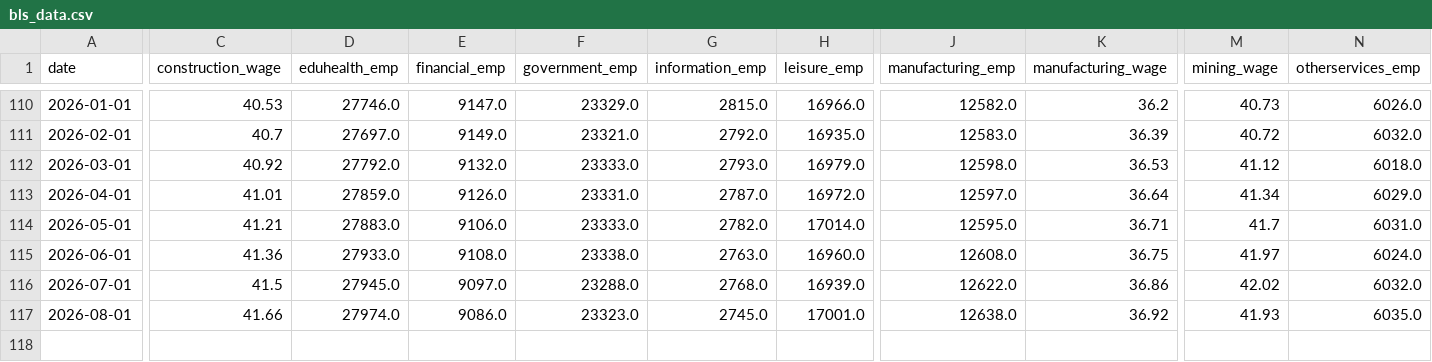
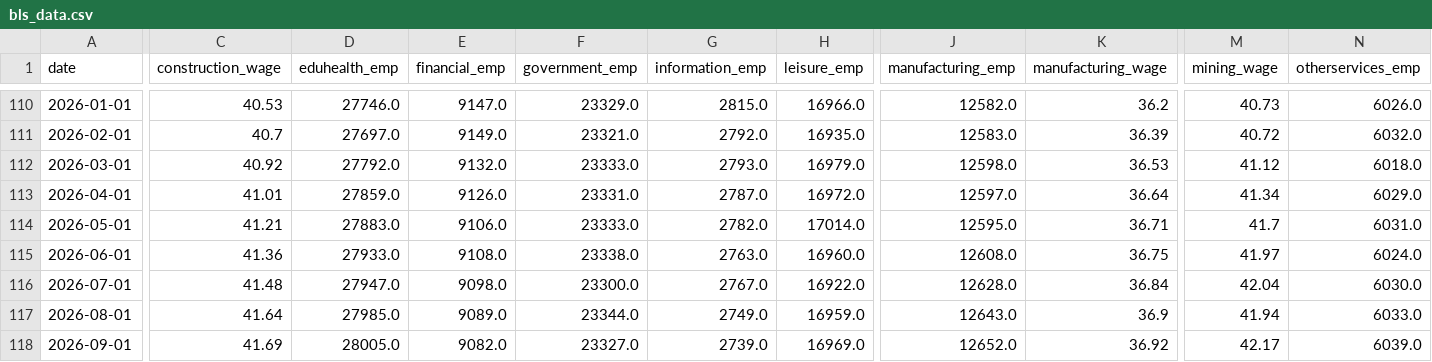
Before and after one commit to TrentonSedlacek/BLS_Dashboard, a CSV file: data/bls_data.csv, drawn as a sheet; only a part is shown, gaps mark what is left out; rows hold the shown columns only; the diff covers the shown part only; the diff names each change by its address in the sheet, - before the commit and + after, or states it on an @@ line.

```diff
--- a/data/bls_data.csv
+++ b/data/bls_data.csv
-C116 (construction_wage): 41.5
+C116 (construction_wage): 41.48
-D116 (eduhealth_emp): 27945.0
+D116 (eduhealth_emp): 27947.0
-E116 (financial_emp): 9097.0
+E116 (financial_emp): 9098.0
-F116 (government_emp): 23288.0
+F116 (government_emp): 23300.0
-G116 (information_emp): 2768.0
+G116 (information_emp): 2767.0
-H116 (leisure_emp): 16939.0
+H116 (leisure_emp): 16922.0
-J116 (manufacturing_emp): 12622.0
+J116 (manufacturing_emp): 12628.0
-K116 (manufacturing_wage): 36.86
+K116 (manufacturing_wage): 36.84
-M116 (mining_wage): 42.02
+M116 (mining_wage): 42.04
-N116 (otherservices_emp): 6032.0
+N116 (otherservices_emp): 6030.0
-C117 (construction_wage): 41.66
+C117 (construction_wage): 41.64
-D117 (eduhealth_emp): 27974.0
+D117 (eduhealth_emp): 27985.0
-E117 (financial_emp): 9086.0
+E117 (financial_emp): 9089.0
-F117 (government_emp): 23323.0
+F117 (government_emp): 23344.0
-G117 (information_emp): 2745.0
+G117 (information_emp): 2749.0
-H117 (leisure_emp): 17001.0
+H117 (leisure_emp): 16959.0
-J117 (manufacturing_emp): 12638.0
+J117 (manufacturing_emp): 12643.0
-K117 (manufacturing_wage): 36.92
+K117 (manufacturing_wage): 36.9
-M117 (mining_wage): 41.93
+M117 (mining_wage): 41.94
-N117 (otherservices_emp): 6035.0
+N117 (otherservices_emp): 6033.0
+row 118: 2026-09-01 | 41.69 | 28005.0 | 9082.0 | 23327.0 | 2739.0 | 16969.0 | 12652.0 | 36.92 | 42.17 | 6039.0
```
Also changed, not shown: 22 edited cells elsewhere in this file.
